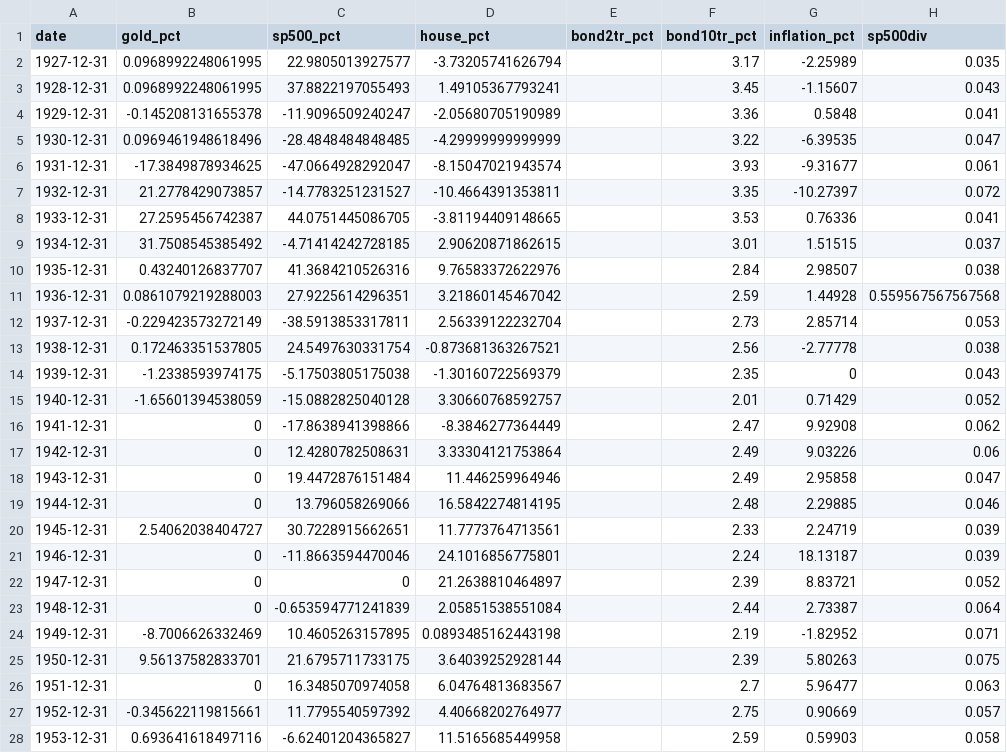
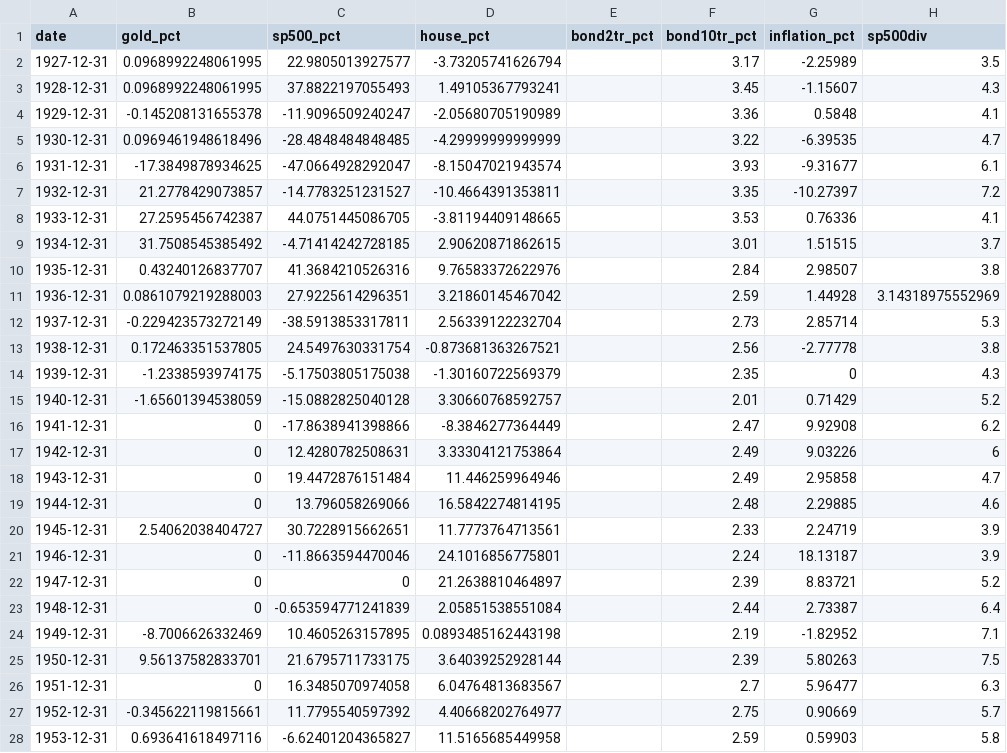
Before and after one commit to maciejdziedzic/website, a CSV file: frontend/dist/dataproject1.csv, drawn as a sheet; only a part is shown; the diff covers the shown part only.

```diff
--- a/frontend/dist/dataproject1.csv
+++ b/frontend/dist/dataproject1.csv
@@ -1,28 +1,28 @@
 date,gold_pct,sp500_pct,house_pct,bond2tr_pct,bond10tr_pct,inflation_pct,sp500div
-1927-12-31,0.0968992248061995,22.9805013927577,-3.73205741626794,,3.17,-2.25989,0.035
-1928-12-31,0.0968992248061995,37.8822197055493,1.49105367793241,,3.45,-1.15607,0.043
-1929-12-31,-0.145208131655378,-11.9096509240247,-2.05680705190989,,3.36,0.5848,0.041
-1930-12-31,0.0969461948618496,-28.4848484848485,-4.29999999999999,,3.22,-6.39535,0.047
-1931-12-31,-17.3849878934625,-47.0664928292047,-8.15047021943574,,3.93,-9.31677,0.061
-1932-12-31,21.2778429073857,-14.7783251231527,-10.4664391353811,,3.35,-10.27397,0.072
-1933-12-31,27.2595456742387,44.0751445086705,-3.81194409148665,,3.53,0.76336,0.041
-1934-12-31,31.7508545385492,-4.71414242728185,2.90620871862615,,3.01,1.51515,0.037
-1935-12-31,0.43240126837707,41.3684210526316,9.76583372622976,,2.84,2.98507,0.038
-1936-12-31,0.0861079219288003,27.9225614296351,3.21860145467042,,2.59,1.44928,0.559567567567568
-1937-12-31,-0.229423573272149,-38.5913853317811,2.56339122232704,,2.73,2.85714,0.053
-1938-12-31,0.172463351537805,24.5497630331754,-0.873681363267521,,2.56,-2.77778,0.038
-1939-12-31,-1.2338593974175,-5.17503805175038,-1.30160722569379,,2.35,0,0.043
-1940-12-31,-1.65601394538059,-15.0882825040128,3.30660768592757,,2.01,0.71429,0.052
-1941-12-31,0,-17.8638941398866,-8.3846277364449,,2.47,9.92908,0.062
-1942-12-31,0,12.4280782508631,3.33304121753864,,2.49,9.03226,0.06
-1943-12-31,0,19.4472876151484,11.446259964946,,2.49,2.95858,0.047
-1944-12-31,0,13.796058269066,16.5842274814195,,2.48,2.29885,0.046
-1945-12-31,2.54062038404727,30.7228915662651,11.7773764713561,,2.33,2.24719,0.039
-1946-12-31,0,-11.8663594470046,24.1016856775801,,2.24,18.13187,0.039
-1947-12-31,0,0,21.2638810464897,,2.39,8.83721,0.052
-1948-12-31,0,-0.653594771241839,2.05851538551084,,2.44,2.73387,0.064
-1949-12-31,-8.7006626332469,10.4605263157895,0.0893485162443198,,2.19,-1.82952,0.071
-1950-12-31,9.56137582833701,21.6795711733175,3.64039252928144,,2.39,5.80263,0.075
-1951-12-31,0,16.3485070974058,6.04764813683567,,2.7,5.96477,0.063
-1952-12-31,-0.345622119815661,11.7795540597392,4.40668202764977,,2.75,0.90669,0.057
-1953-12-31,0.693641618497116,-6.62401204365827,11.5165685449958,,2.59,0.59903,0.058
+1927-12-31,0.0968992248061995,22.9805013927577,-3.73205741626794,,3.17,-2.25989,3.5
+1928-12-31,0.0968992248061995,37.8822197055493,1.49105367793241,,3.45,-1.15607,4.3
+1929-12-31,-0.145208131655378,-11.9096509240247,-2.05680705190989,,3.36,0.5848,4.1
+1930-12-31,0.0969461948618496,-28.4848484848485,-4.29999999999999,,3.22,-6.39535,4.7
+1931-12-31,-17.3849878934625,-47.0664928292047,-8.15047021943574,,3.93,-9.31677,6.1
+1932-12-31,21.2778429073857,-14.7783251231527,-10.4664391353811,,3.35,-10.27397,7.2
+1933-12-31,27.2595456742387,44.0751445086705,-3.81194409148665,,3.53,0.76336,4.1
+1934-12-31,31.7508545385492,-4.71414242728185,2.90620871862615,,3.01,1.51515,3.7
+1935-12-31,0.43240126837707,41.3684210526316,9.76583372622976,,2.84,2.98507,3.8
+1936-12-31,0.0861079219288003,27.9225614296351,3.21860145467042,,2.59,1.44928,3.14318975552969
+1937-12-31,-0.229423573272149,-38.5913853317811,2.56339122232704,,2.73,2.85714,5.3
+1938-12-31,0.172463351537805,24.5497630331754,-0.873681363267521,,2.56,-2.77778,3.8
+1939-12-31,-1.2338593974175,-5.17503805175038,-1.30160722569379,,2.35,0,4.3
+1940-12-31,-1.65601394538059,-15.0882825040128,3.30660768592757,,2.01,0.71429,5.2
+1941-12-31,0,-17.8638941398866,-8.3846277364449,,2.47,9.92908,6.2
+1942-12-31,0,12.4280782508631,3.33304121753864,,2.49,9.03226,6
+1943-12-31,0,19.4472876151484,11.446259964946,,2.49,2.95858,4.7
+1944-12-31,0,13.796058269066,16.5842274814195,,2.48,2.29885,4.6
+1945-12-31,2.54062038404727,30.7228915662651,11.7773764713561,,2.33,2.24719,3.9
+1946-12-31,0,-11.8663594470046,24.1016856775801,,2.24,18.13187,3.9
+1947-12-31,0,0,21.2638810464897,,2.39,8.83721,5.2
+1948-12-31,0,-0.653594771241839,2.05851538551084,,2.44,2.73387,6.4
+1949-12-31,-8.7006626332469,10.4605263157895,0.0893485162443198,,2.19,-1.82952,7.1
+1950-12-31,9.56137582833701,21.6795711733175,3.64039252928144,,2.39,5.80263,7.5
+1951-12-31,0,16.3485070974058,6.04764813683567,,2.7,5.96477,6.3
+1952-12-31,-0.345622119815661,11.7795540597392,4.40668202764977,,2.75,0.90669,5.7
+1953-12-31,0.693641618497116,-6.62401204365827,11.5165685449958,,2.59,0.59903,5.8
```
Also changed, not shown: 70 edited cells elsewhere in this file, frontend/public/dataProject1.csv, 5 other files.
